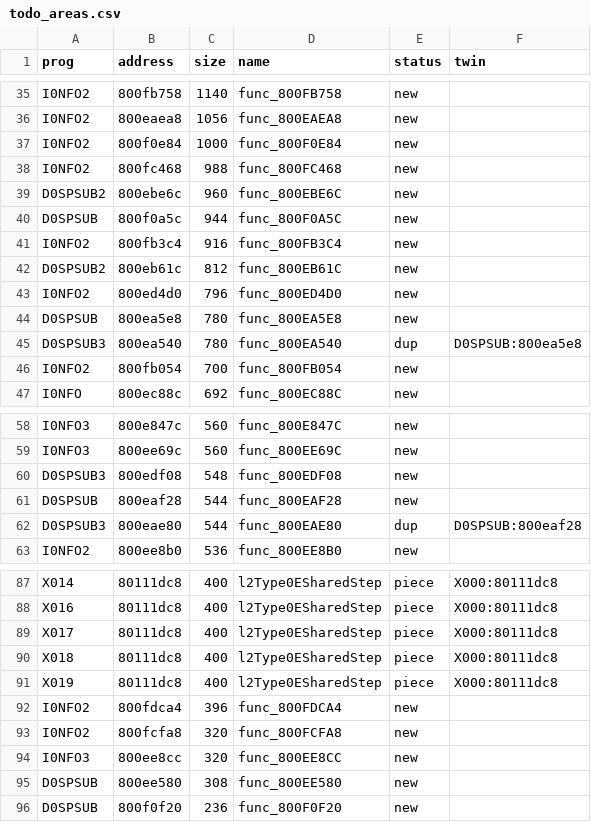
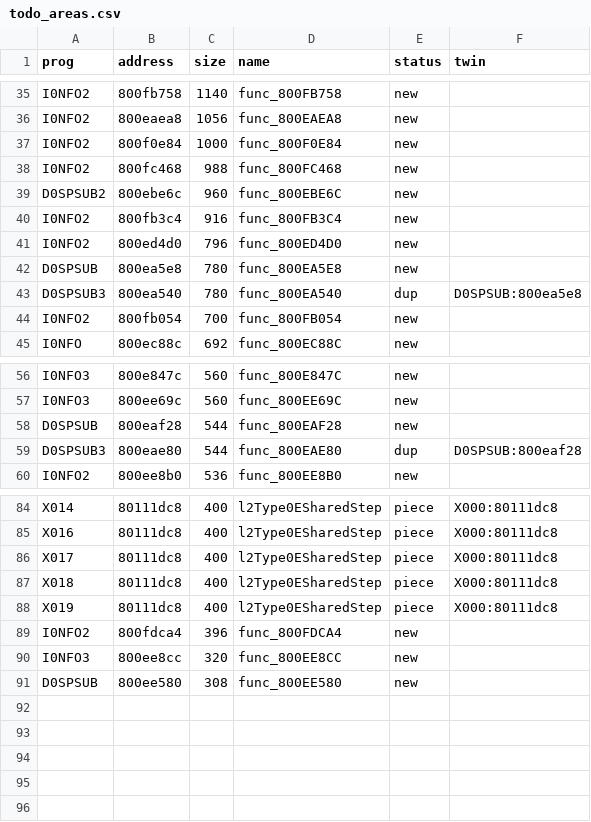
Before and after one commit to afsenovilla/Tombi-Decomp, a CSV file: notes/todo_areas.csv, drawn as a sheet; only a part is shown, gaps mark what is left out.

```diff
--- a/notes/todo_areas.csv
+++ b/notes/todo_areas.csv
@@ -39,5 +39,3 @@ I0NFO2,800fc468,988,func_800FC468,new,
 D0SPSUB2,800ebe6c,960,func_800EBE6C,new,
-D0SPSUB,800f0a5c,944,func_800F0A5C,new,
 I0NFO2,800fb3c4,916,func_800FB3C4,new,
-D0SPSUB2,800eb61c,812,func_800EB61C,new,
 I0NFO2,800ed4d0,796,func_800ED4D0,new,
@@ -59,3 +57,2 @@ I0NFO3,800e847c,560,func_800E847C,new,
 I0NFO3,800ee69c,560,func_800EE69C,new,
-D0SPSUB3,800edf08,548,func_800EDF08,new,
 D0SPSUB,800eaf28,544,func_800EAF28,new,
@@ -92,5 +89,3 @@ X019,80111dc8,400,l2Type0ESharedStep,piece,X000:80111dc8
 I0NFO2,800fdca4,396,func_800FDCA4,new,
-I0NFO2,800fcfa8,320,func_800FCFA8,new,
 I0NFO3,800ee8cc,320,func_800EE8CC,new,
 D0SPSUB,800ee580,308,func_800EE580,new,
-D0SPSUB,800f0f20,236,func_800F0F20,new,
```
Also changed, not shown: 5 other files.
